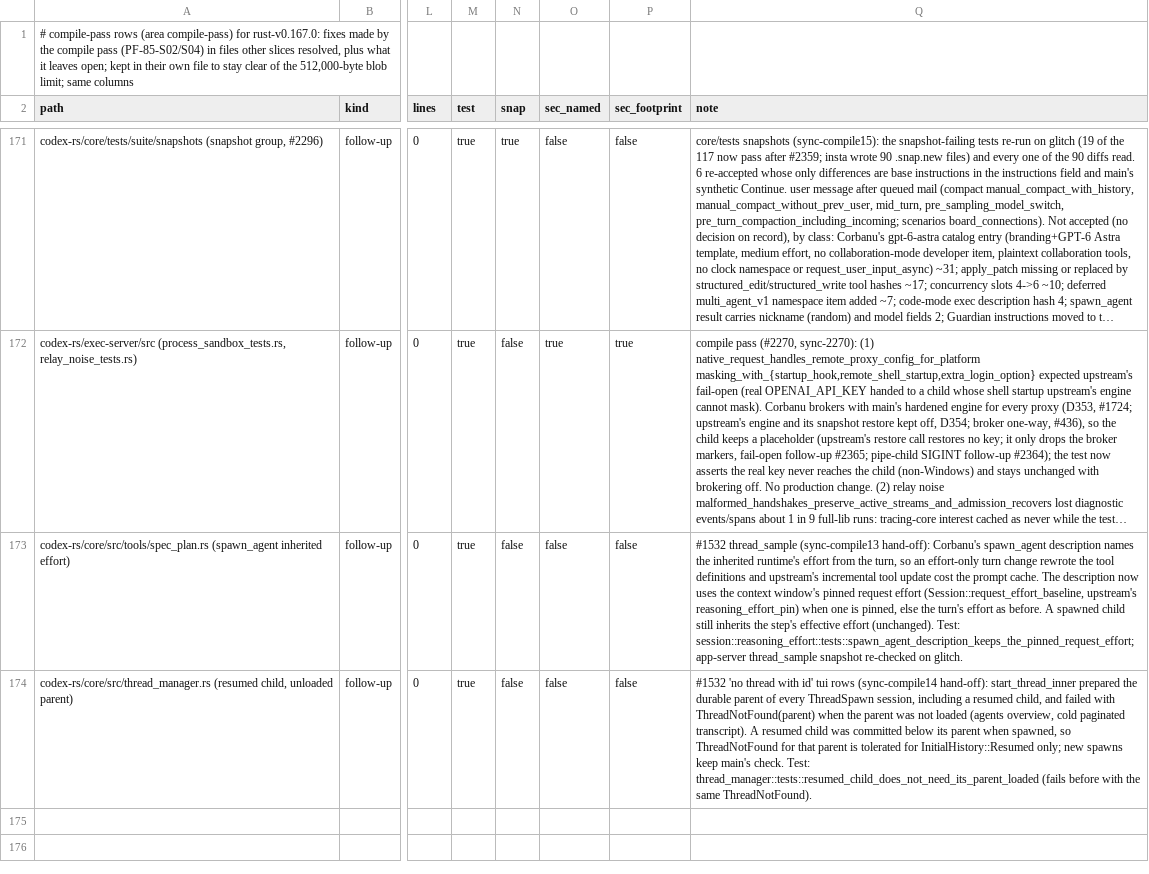
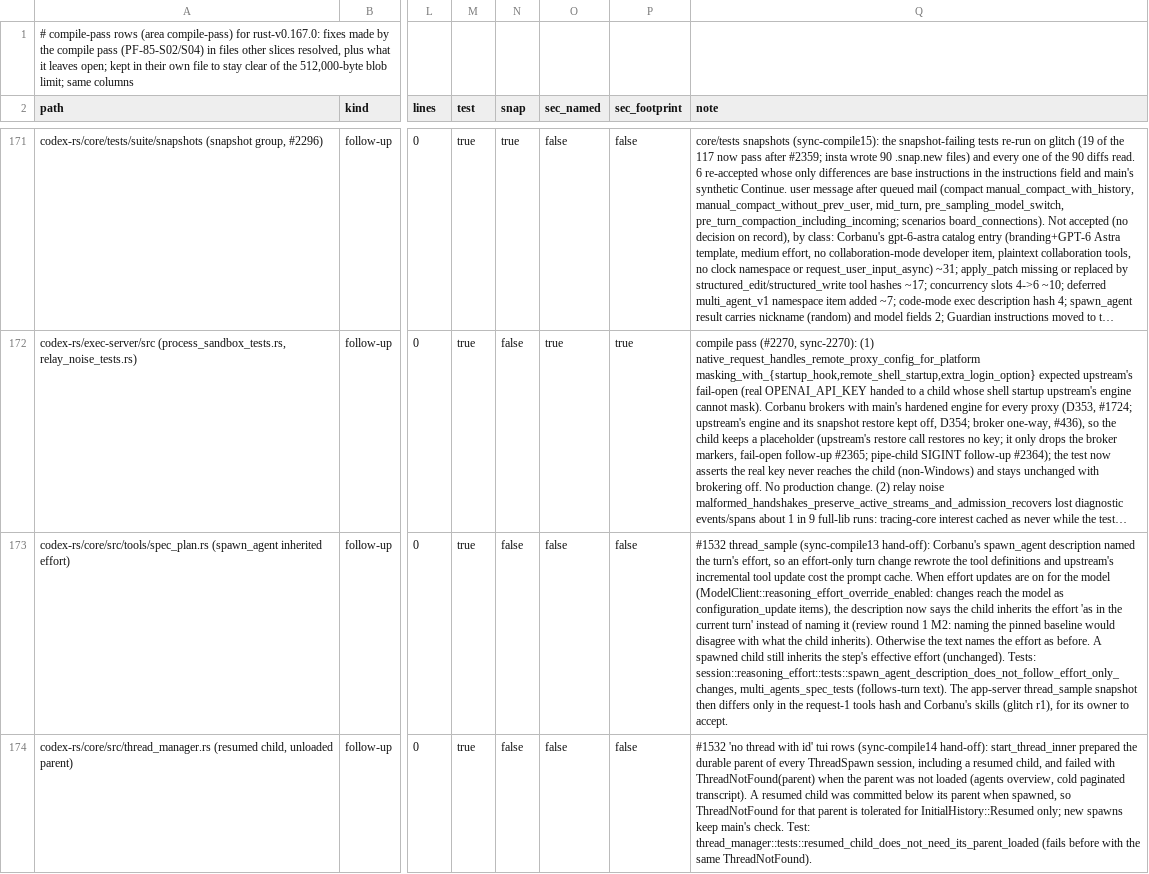
Before and after one commit to CorbanuCore/CorbanuTerminal, a TSV file: docs/management/upstreamSync/ledger-rust-v0.167.0-compile.tsv, drawn as a sheet; only a part is shown, gaps mark what is left out; long unchanged cells end in …; the diff names each change by its address in the sheet, - before the commit and + after, or states it on an @@ line.

```diff
--- a/docs/management/upstreamSync/ledger-rust-v0.167.0-compile.tsv
+++ b/docs/management/upstreamSync/ledger-rust-v0.167.0-compile.tsv
-Q173 (note): …spawn_agent description names the inherited runtime's effort from the turn, so an effort-only turn change rewrote the tool definitions and upstream's incremental tool update cost the prompt cache. The description now uses the context window's pinned request effort (Session::request_effort_baseline, upstream's reasoning_effort_pin) when one is pinned, else the turn's effort as before. A spawned child still inherits the step's effective effort (unchanged). Test: session::reasoning_effort::tests::spawn_agent_description_keeps_the_pinned_request_effort; app-server thread_sample snapshot re-checked on glitch.
+Q173 (note): …spawn_agent description named the turn's effort, so an effort-only turn change rewrote the tool definitions and upstream's incremental tool update cost the prompt cache. When effort updates are on for the model (ModelClient::reasoning_effort_override_enabled: changes reach the model as configuration_update items), the description now says the child inherits the effort 'as in the current turn' instead of naming it (review round 1 M2: naming the pinned baseline would disagree with what the child inherits). Otherwise the text names the effort as before. A spawned child still inherits the step's effective effort (unchanged). Tests: session::reasoning_effort::tests::spawn_agent_description_does_not_follow_effort_only_changes, multi_agents_spec_tests (follows-turn text). The app-server thread_sample snapshot then differs only in the request-1 tools hash and Corbanu's skills (glitch r1), for its owner to accept.
```
Also changed, not shown: docs/management/upstreamSync/ledger-rust-v0.167.0.tsv, 8 other files.
